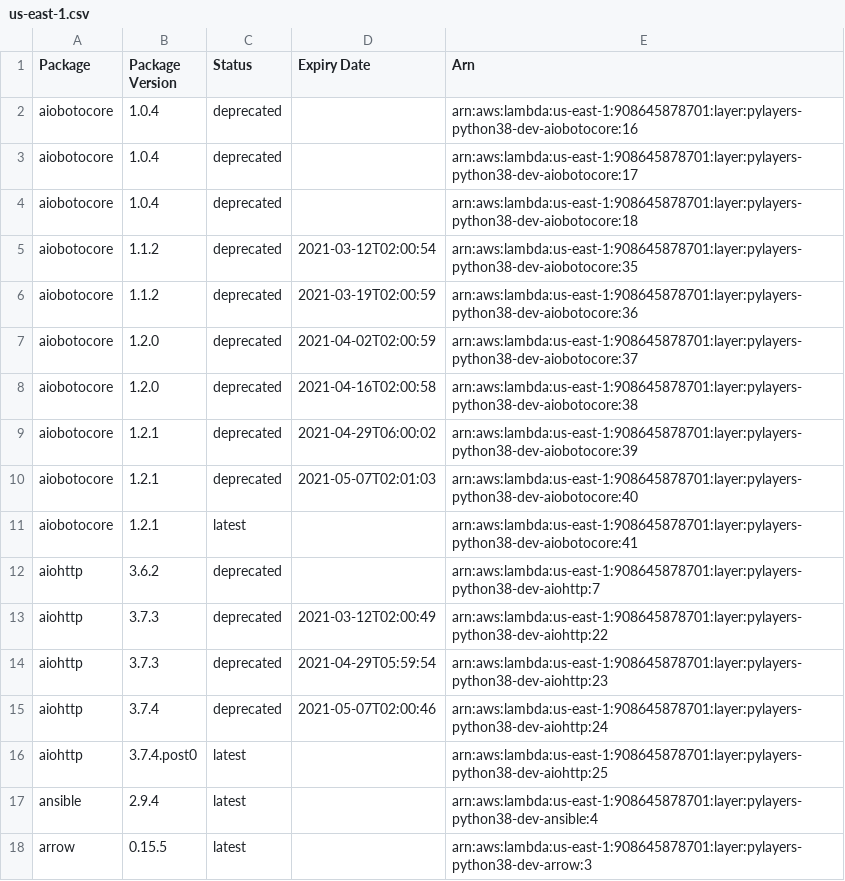
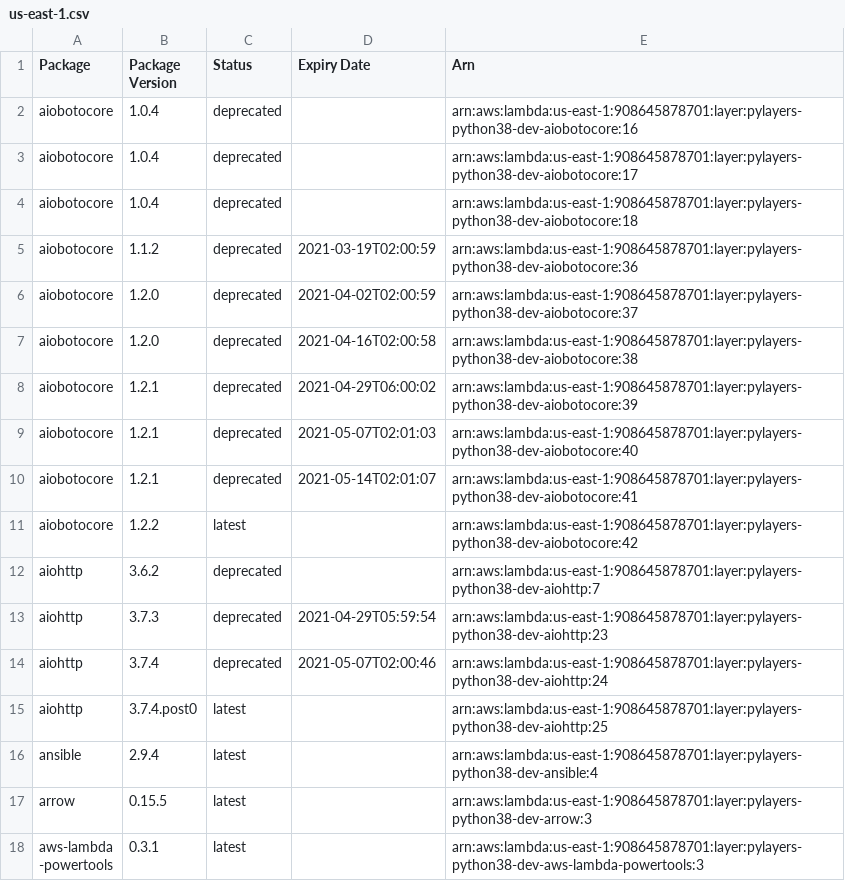
Before and after one commit to keithrozario/Klayers-dev, a CSV file: deployments/python3.8/arns/us-east-1.csv, drawn as a sheet; only a part is shown; the shorter side is filled out with more unchanged rows.

```diff
--- a/deployments/python3.8/arns/us-east-1.csv
+++ b/deployments/python3.8/arns/us-east-1.csv
@@ -4,3 +4,2 @@ aiobotocore,1.0.4,deprecated,,arn:aws:lambda:us-east-1:908645878701:layer:pylaye
 aiobotocore,1.0.4,deprecated,,arn:aws:lambda:us-east-1:908645878701:layer:pylayers-python38-dev-aiobotocore:18
-aiobotocore,1.1.2,deprecated,2021-03-12T02:00:54,arn:aws:lambda:us-east-1:908645878701:layer:pylayers-python38-dev-aiobotocore:35
 aiobotocore,1.1.2,deprecated,2021-03-19T02:00:59,arn:aws:lambda:us-east-1:908645878701:layer:pylayers-python38-dev-aiobotocore:36
@@ -10,5 +9,5 @@ aiobotocore,1.2.1,deprecated,2021-04-29T06:00:02,arn:aws:lambda:us-east-1:908645
 aiobotocore,1.2.1,deprecated,2021-05-07T02:01:03,arn:aws:lambda:us-east-1:908645878701:layer:pylayers-python38-dev-aiobotocore:40
-aiobotocore,1.2.1,latest,,arn:aws:lambda:us-east-1:908645878701:layer:pylayers-python38-dev-aiobotocore:41
+aiobotocore,1.2.1,deprecated,2021-05-14T02:01:07,arn:aws:lambda:us-east-1:908645878701:layer:pylayers-python38-dev-aiobotocore:41
+aiobotocore,1.2.2,latest,,arn:aws:lambda:us-east-1:908645878701:layer:pylayers-python38-dev-aiobotocore:42
 aiohttp,3.6.2,deprecated,,arn:aws:lambda:us-east-1:908645878701:layer:pylayers-python38-dev-aiohttp:7
-aiohttp,3.7.3,deprecated,2021-03-12T02:00:49,arn:aws:lambda:us-east-1:908645878701:layer:pylayers-python38-dev-aiohttp:22
 aiohttp,3.7.3,deprecated,2021-04-29T05:59:54,arn:aws:lambda:us-east-1:908645878701:layer:pylayers-python38-dev-aiohttp:23
```
Also changed, not shown: deployments/python3.8/arns/us-west-2.csv, 1 other file.
